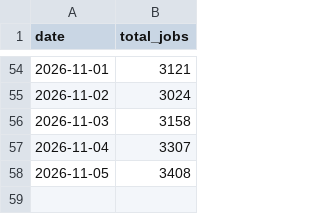
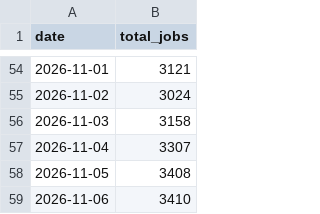
Before and after one commit to maxuha200444/cv-ee-scraper, a CSV file: data/cv_ee_history.csv, drawn as a sheet; only a part is shown, gaps mark what is left out.

```diff
--- a/data/cv_ee_history.csv
+++ b/data/cv_ee_history.csv
@@ -58 +58,2 @@
 2026-11-05,3408
+2026-11-06,3410
```
Also changed, not shown: 1 other file.
